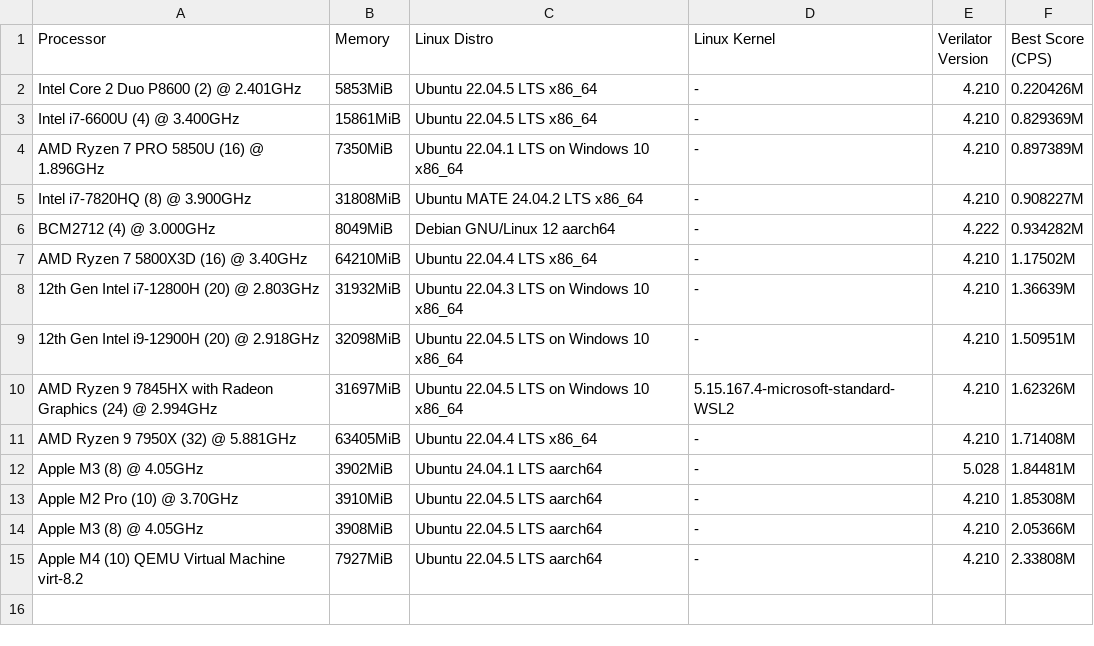
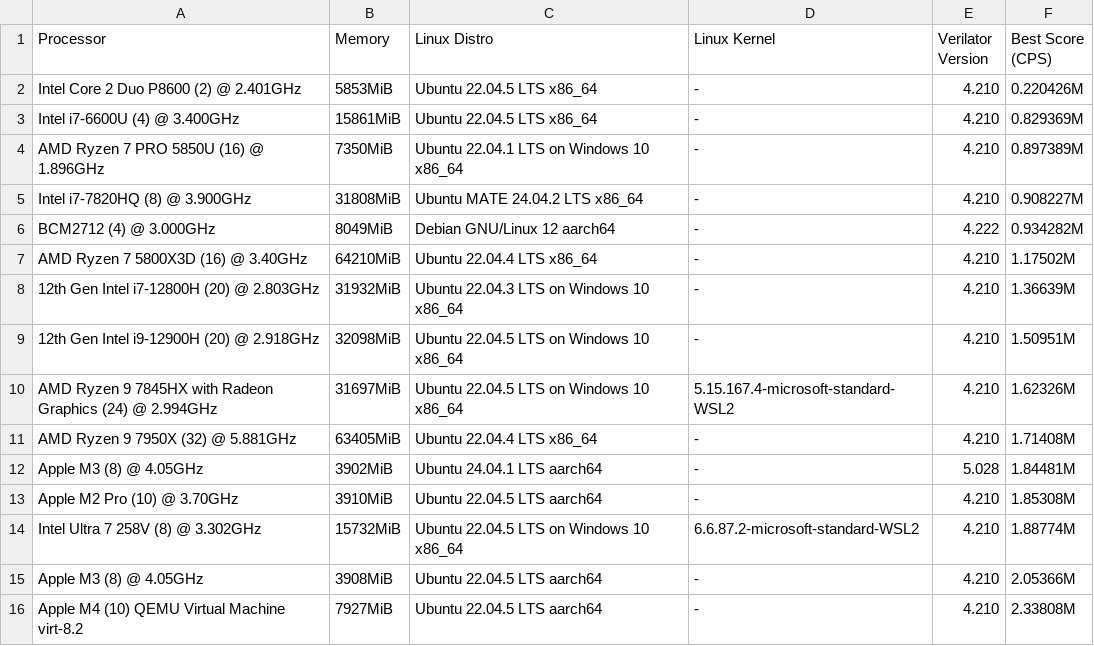
Before and after one commit to AL-255/ibex-coremark-bench, a CSV file: ladder.csv, drawn as a sheet.

Commit message:
Update ladder.csv

```diff
--- a/ladder.csv
+++ b/ladder.csv
@@ -13,2 +13,3 @@ Apple M3 (8) @ 4.05GHz, 3902MiB, Ubuntu 24.04.1 LTS aarch64, -, 5.028, 1.84481M
 Apple M2 Pro (10) @ 3.70GHz, 3910MiB, Ubuntu 22.04.5 LTS aarch64, -, 4.210, 1.85308M
+Intel Ultra 7 258V (8) @ 3.302GHz, 15732MiB, Ubuntu 22.04.5 LTS on Windows 10 x86_64,  6.6.87.2-microsoft-standard-WSL2, 4.210, 1.88774M
 Apple M3 (8) @ 4.05GHz, 3908MiB, Ubuntu 22.04.5 LTS aarch64, -, 4.210, 2.05366M
```
